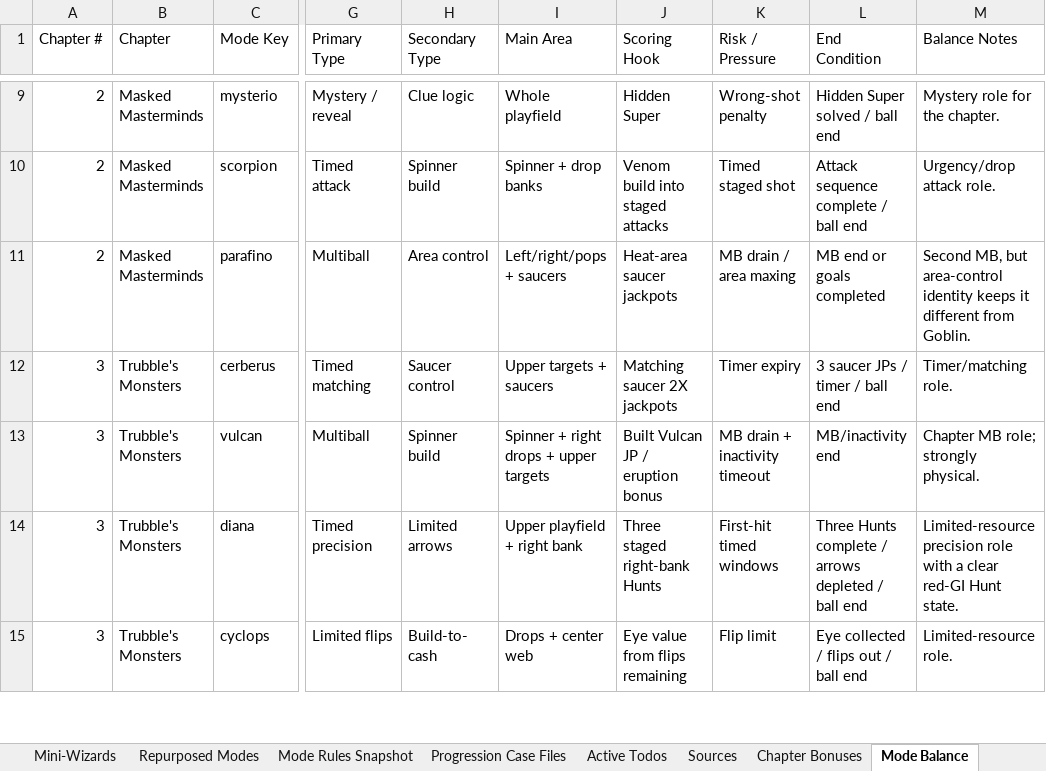
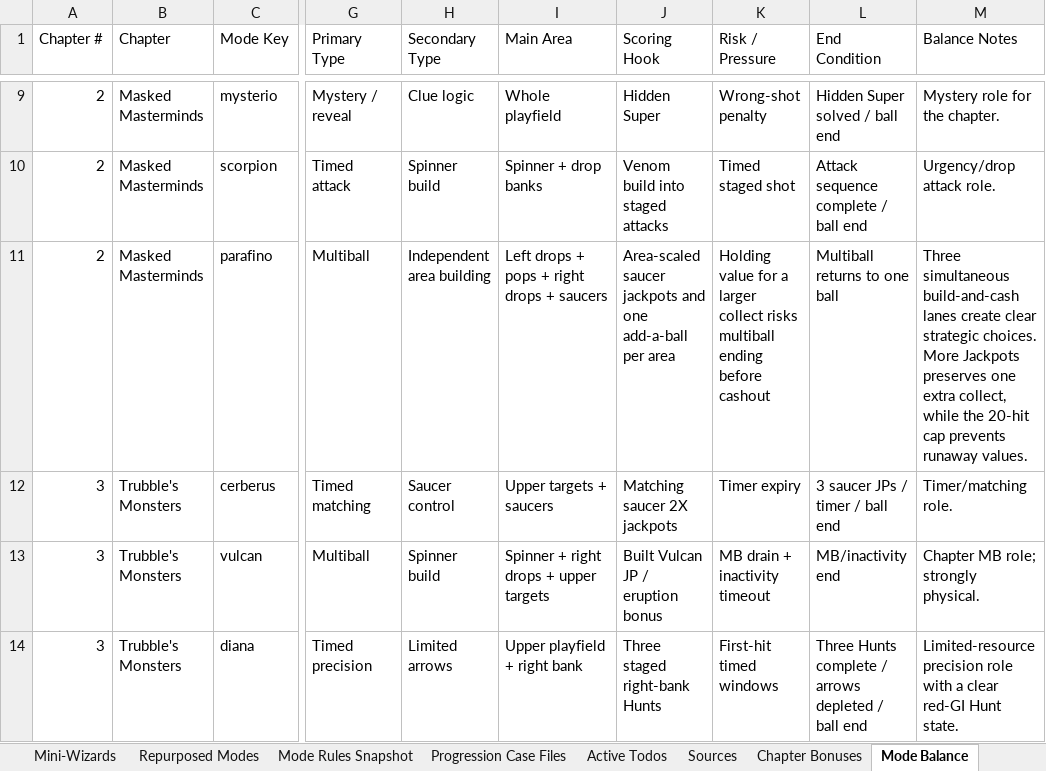
Before and after one commit to MarkInc666/AmazingSpiderMan67, an Excel workbook: docs/spiderman_1967_50_villain_chapter_plan.xlsx, sheet Mode Balance, drawn as a sheet; only a part is shown, gaps mark what is left out; the shorter side is filled out with more unchanged rows; values as stored, in another font and other column widths than the file's, no borders; the diff names each change by its address in the sheet, - before the commit and + after, or states it on an @@ line.

Commit message:
updated villains

```diff
--- a/docs/spiderman_1967_50_villain_chapter_plan.xlsx (sheet Mode Balance)
+++ b/docs/spiderman_1967_50_villain_chapter_plan.xlsx (sheet Mode Balance)
-H11 (Secondary Type): Area control
+H11 (Secondary Type): Independent area building
-I11 (Main Area): Left/right/pops + saucers
+I11 (Main Area): Left drops + pops + right drops + saucers
-J11 (Scoring Hook): Heat-area saucer jackpots
+J11 (Scoring Hook): Area-scaled saucer jackpots and one add-a-ball per area
-K11 (Risk / Pressure): MB drain / area maxing
+K11 (Risk / Pressure): Holding value for a larger collect risks multiball ending before cashout
-L11 (End Condition): MB end or goals completed
+L11 (End Condition): Multiball returns to one ball
-M11 (Balance Notes): Second MB, but area-control identity keeps it different from Goblin.
+M11 (Balance Notes): Three simultaneous build-and-cash lanes create clear strategic choices. More Jackpots preserves one extra collect, while the 20-hit cap prevents runaway values.
```
Also changed, not shown: sheet Mode Rules Snapshot, sheet Chapter Plan, 17 other files.
